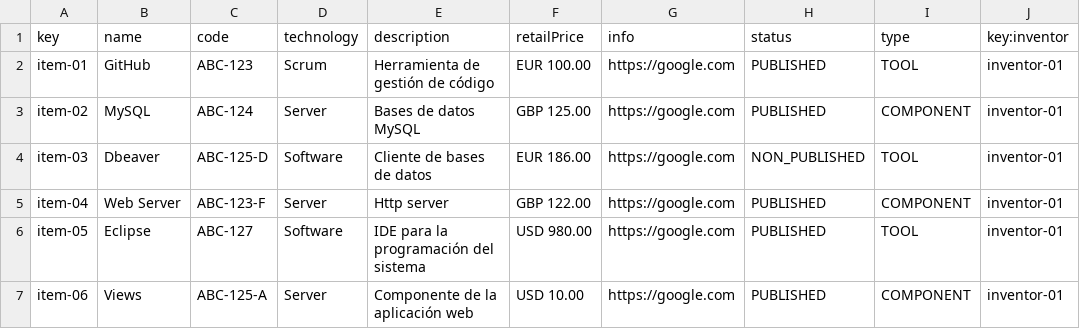
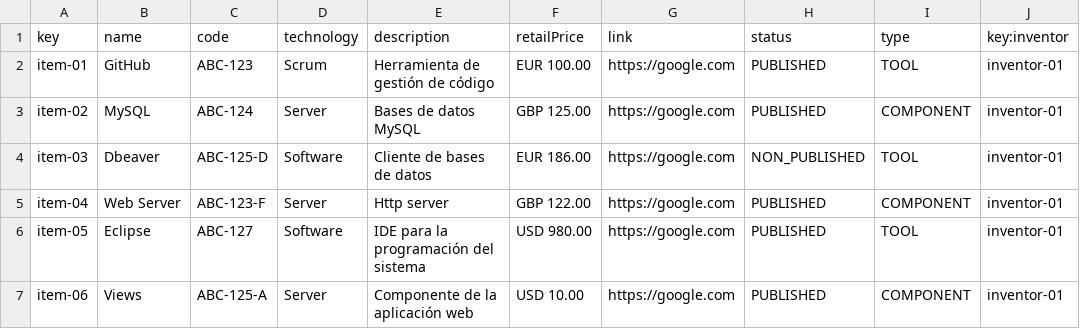
Before and after one commit to danidinogo/DP2-control-check, a CSV file: src/main/webapp/WEB-INF/resources/sample-data/item.csv, drawn as a sheet.

```diff
--- a/src/main/webapp/WEB-INF/resources/sample-data/item.csv
+++ b/src/main/webapp/WEB-INF/resources/sample-data/item.csv
@@ -1,2 +1,2 @@
-key,name,code,technology,description,retailPrice,info,status,type,key:inventor
+key,name,code,technology,description,retailPrice,link,status,type,key:inventor
 item-01,GitHub,ABC-123,Scrum,Herramienta de gestión de código,EUR 100.00,https://google.com,PUBLISHED,TOOL,inventor-01
```
Also changed, not shown: src/main/webapp/WEB-INF/resources/sample-data/patronage.csv, 29 other files.
